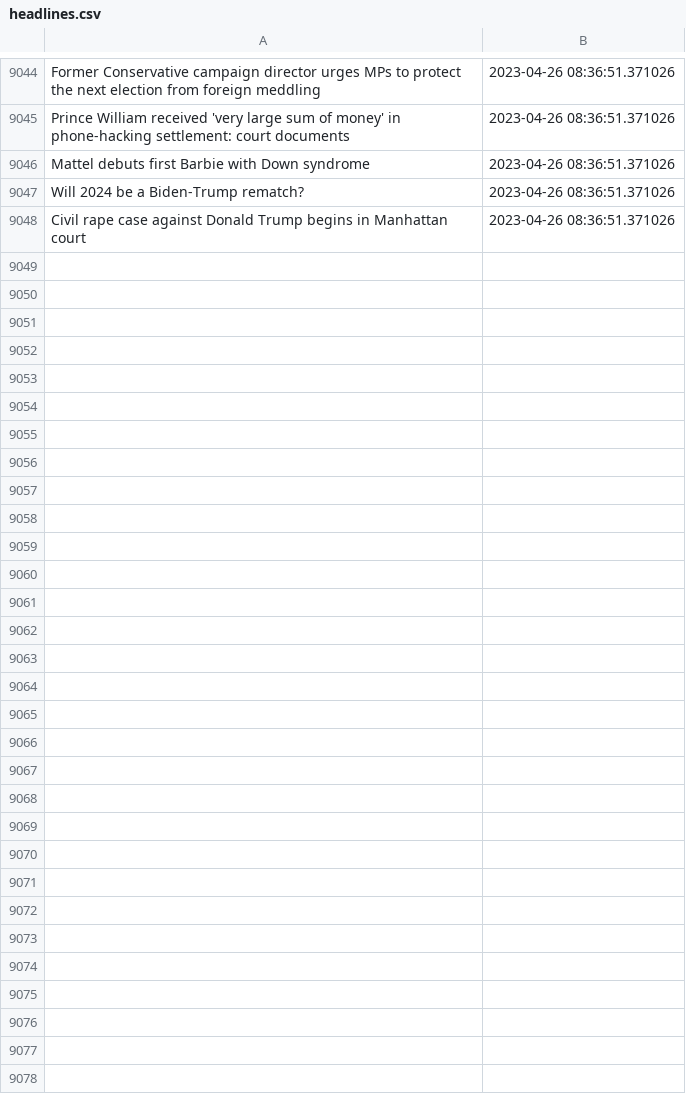
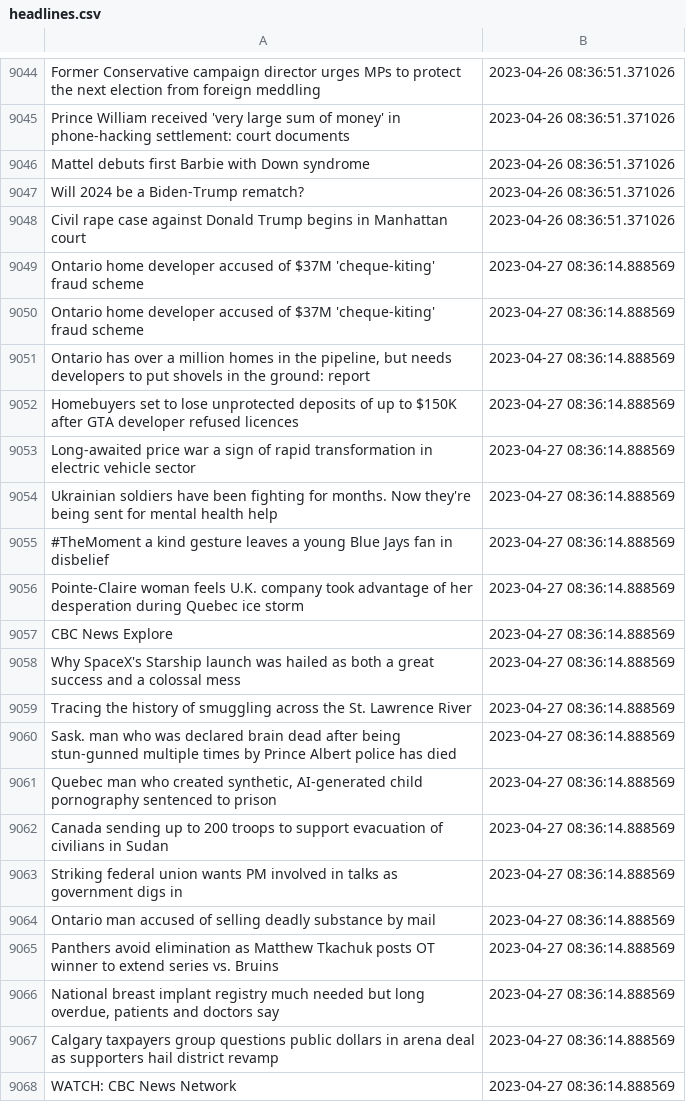
Before and after one commit to dexmcmillan/cbc-homepage-screenshots, a CSV file: data/headlines.csv, drawn as a sheet; only a part is shown, gaps mark what is left out; the diff covers the shown part only.

```diff
--- a/data/headlines.csv
+++ b/data/headlines.csv
@@ -9048 +9048,21 @@ Will 2024 be a Biden-Trump rematch?,2023-04-26 08:36:51.371026
 Civil rape case against Donald Trump begins in Manhattan court,2023-04-26 08:36:51.371026
+Ontario home developer accused of $37M 'cheque-kiting' fraud scheme,2023-04-27 08:36:14.888569
+Ontario home developer accused of $37M 'cheque-kiting' fraud scheme,2023-04-27 08:36:14.888569
+"Ontario has over a million homes in the pipeline, but needs developers to put shovels in the ground: report",2023-04-27 08:36:14.888569
+Homebuyers set to lose unprotected deposits of up to $150K after GTA developer refused licences,2023-04-27 08:36:14.888569
+Long-awaited price war a sign of rapid transformation in electric vehicle sector,2023-04-27 08:36:14.888569
+Ukrainian soldiers have been fighting for months. Now they're being sent for mental health help,2023-04-27 08:36:14.888569
+#TheMoment a kind gesture leaves a young Blue Jays fan in disbelief,2023-04-27 08:36:14.888569
+Pointe-Claire woman feels U.K. company took advantage of her desperation during Quebec ice storm,2023-04-27 08:36:14.888569
+CBC News Explore,2023-04-27 08:36:14.888569
+Why SpaceX's Starship launch was hailed as both a great success and a colossal mess,2023-04-27 08:36:14.888569
+Tracing the history of smuggling across the St. Lawrence River,2023-04-27 08:36:14.888569
+Sask. man who was declared brain dead after being stun-gunned multiple times by Prince Albert police has died ,2023-04-27 08:36:14.888569
+"Quebec man who created synthetic, AI-generated child pornography sentenced to prison",2023-04-27 08:36:14.888569
+Canada sending up to 200 troops to support evacuation of civilians in Sudan,2023-04-27 08:36:14.888569
+Striking federal union wants PM involved in talks as government digs in,2023-04-27 08:36:14.888569
+Ontario man accused of selling deadly substance by mail,2023-04-27 08:36:14.888569
+Panthers avoid elimination as Matthew Tkachuk posts OT winner to extend series vs. Bruins,2023-04-27 08:36:14.888569
+"National breast implant registry much needed but long overdue, patients and doctors say",2023-04-27 08:36:14.888569
+Calgary taxpayers group questions public dollars in arena deal as supporters hail district revamp ,2023-04-27 08:36:14.888569
+WATCH: CBC News Network,2023-04-27 08:36:14.888569
```
Also changed, not shown: 12 added rows elsewhere in this file.
